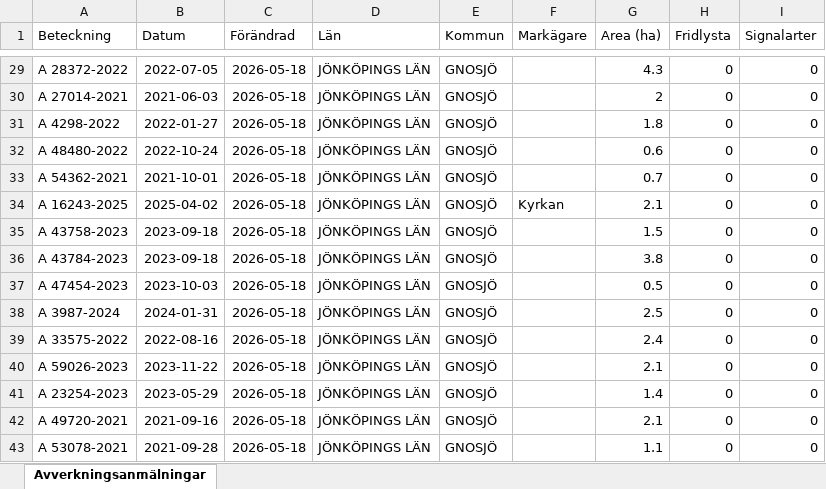
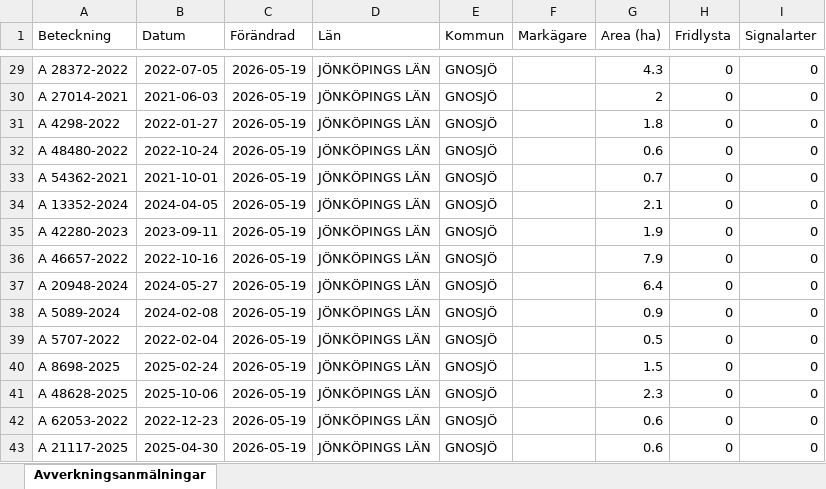
Before and after one commit to klasma/Logging_0617, an Excel workbook: Översikt GNOSJÖ.xlsx, sheet Avverkningsanmälningar, drawn as a sheet; only a part is shown, gaps mark what is left out; values as stored, in another font and other column widths than the file's, no borders; the diff covers the shown part only; the diff names each change by its address in the sheet, - before the commit and + after, or states it on an @@ line.

```diff
--- a/Översikt GNOSJÖ.xlsx (sheet Avverkningsanmälningar)
+++ b/Översikt GNOSJÖ.xlsx (sheet Avverkningsanmälningar)
-C29:C43 (Förändrad): 2026-05-18
+C29:C43 (Förändrad): 2026-05-19
-A34 (Beteckning): A 16243-2025
+A34 (Beteckning): A 13352-2024
-B34 (Datum): 2025-04-02
+B34 (Datum): 2024-04-05
-F34 (Markägare): Kyrkan
+F34 (Markägare): (empty)
-A35 (Beteckning): A 43758-2023
+A35 (Beteckning): A 42280-2023
-B35 (Datum): 2023-09-18
+B35 (Datum): 2023-09-11
-G35 (Area (ha)): 1.5
+G35 (Area (ha)): 1.9
-A36 (Beteckning): A 43784-2023
+A36 (Beteckning): A 46657-2022
-B36 (Datum): 2023-09-18
+B36 (Datum): 2022-10-16
-G36 (Area (ha)): 3.8
+G36 (Area (ha)): 7.9
-A37 (Beteckning): A 47454-2023
+A37 (Beteckning): A 20948-2024
-B37 (Datum): 2023-10-03
+B37 (Datum): 2024-05-27
-G37 (Area (ha)): 0.5
+G37 (Area (ha)): 6.4
-A38 (Beteckning): A 3987-2024
+A38 (Beteckning): A 5089-2024
-B38 (Datum): 2024-01-31
+B38 (Datum): 2024-02-08
-G38 (Area (ha)): 2.5
+G38 (Area (ha)): 0.9
-A39 (Beteckning): A 33575-2022
+A39 (Beteckning): A 5707-2022
-B39 (Datum): 2022-08-16
+B39 (Datum): 2022-02-04
-G39 (Area (ha)): 2.4
+G39 (Area (ha)): 0.5
-A40 (Beteckning): A 59026-2023
+A40 (Beteckning): A 8698-2025
-B40 (Datum): 2023-11-22
+B40 (Datum): 2025-02-24
-G40 (Area (ha)): 2.1
+G40 (Area (ha)): 1.5
-A41 (Beteckning): A 23254-2023
+A41 (Beteckning): A 48628-2025
-B41 (Datum): 2023-05-29
+B41 (Datum): 2025-10-06
-G41 (Area (ha)): 1.4
+G41 (Area (ha)): 2.3
-A42 (Beteckning): A 49720-2021
+A42 (Beteckning): A 62053-2022
-B42 (Datum): 2021-09-16
+B42 (Datum): 2022-12-23
-G42 (Area (ha)): 2.1
+G42 (Area (ha)): 0.6
-A43 (Beteckning): A 53078-2021
+A43 (Beteckning): A 21117-2025
-B43 (Datum): 2021-09-28
+B43 (Datum): 2025-04-30
-G43 (Area (ha)): 1.1
+G43 (Area (ha)): 0.6
```
Also changed, not shown: 933 edited cells elsewhere in this sheet, artfynd/A 30078-2022 artfynd.xlsx, artfynd/A 38197-2025 artfynd.xlsx, 19 other files.
